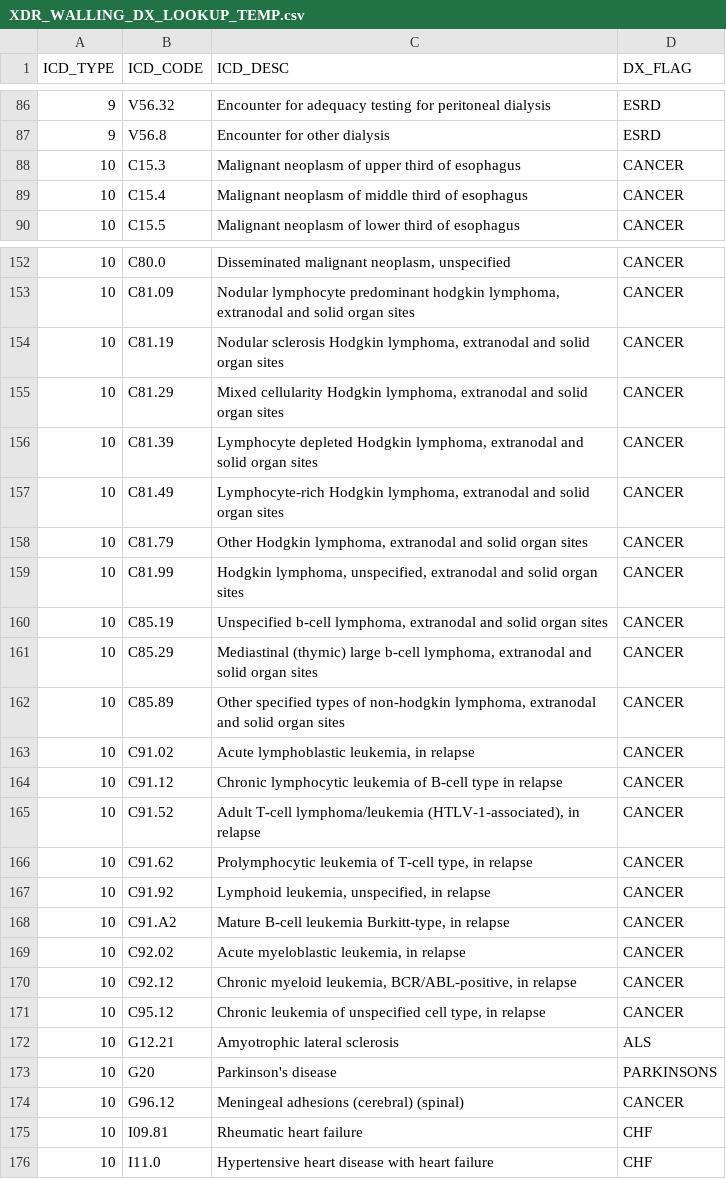
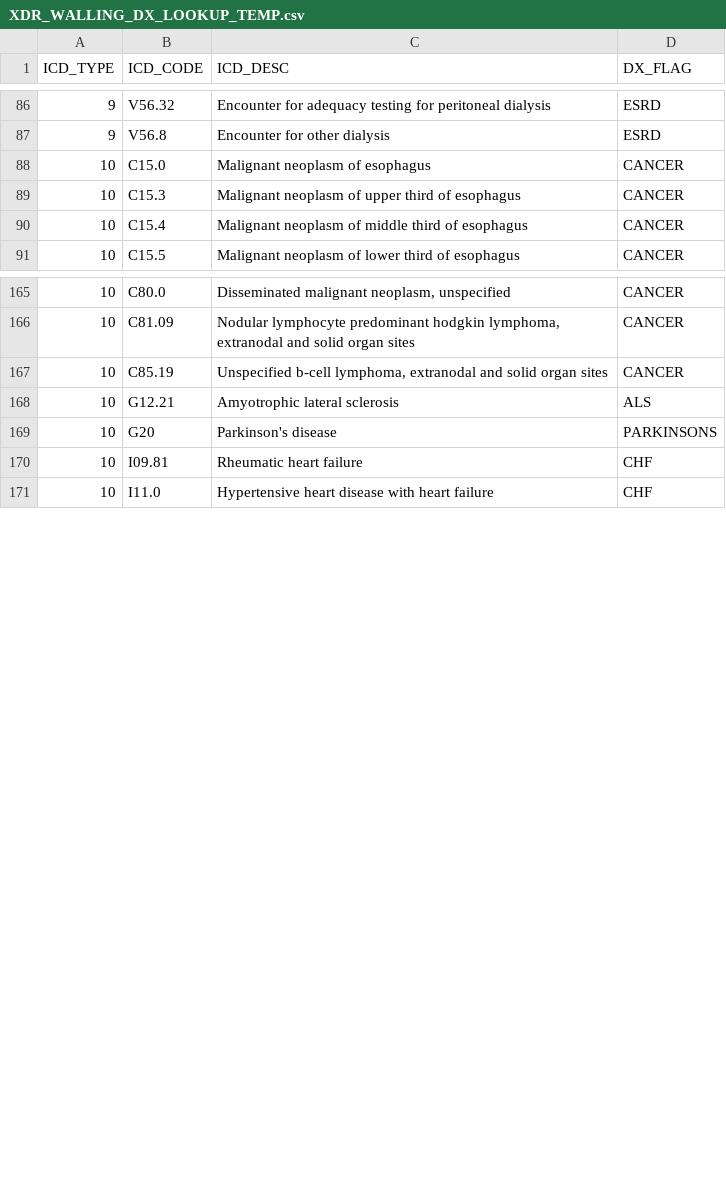
Before and after one commit to ctsidev/UC_Event_Care_planning, a CSV file: XDR_WALLING_DX_LOOKUP_TEMP.csv, drawn as a sheet; only a part is shown, gaps mark what is left out; the diff covers the shown part only.

Commit message:
Add files via upload

```diff
--- a/XDR_WALLING_DX_LOOKUP_TEMP.csv
+++ b/XDR_WALLING_DX_LOOKUP_TEMP.csv
@@ -87,0 +88 @@
+10,C15.0,Malignant neoplasm of esophagus,CANCER
@@ -154,6 +166,0 @@
-10,"C81.19","Nodular sclerosis Hodgkin lymphoma, extranodal and solid organ sites","CANCER"
-10,"C81.29","Mixed cellularity Hodgkin lymphoma, extranodal and solid organ sites","CANCER"
-10,"C81.39","Lymphocyte depleted Hodgkin lymphoma, extranodal and solid organ sites","CANCER"
-10,"C81.49","Lymphocyte-rich Hodgkin lymphoma, extranodal and solid organ sites","CANCER"
-10,"C81.79","Other Hodgkin lymphoma, extranodal and solid organ sites","CANCER"
-10,"C81.99","Hodgkin lymphoma, unspecified, extranodal and solid organ sites","CANCER"
@@ -161,11 +167,0 @@
-10,"C85.29","Mediastinal (thymic) large b-cell lymphoma, extranodal and solid organ sites","CANCER"
-10,"C85.89","Other specified types of non-hodgkin lymphoma, extranodal and solid organ sites","CANCER"
-10,"C91.02","Acute lymphoblastic leukemia, in relapse","CANCER"
-10,"C91.12","Chronic lymphocytic leukemia of B-cell type in relapse","CANCER"
-10,"C91.52","Adult T-cell lymphoma/leukemia (HTLV-1-associated), in relapse","CANCER"
-10,"C91.62","Prolymphocytic leukemia of T-cell type, in relapse","CANCER"
-10,"C91.92","Lymphoid leukemia, unspecified, in relapse","CANCER"
-10,"C91.A2","Mature B-cell leukemia Burkitt-type, in relapse","CANCER"
-10,"C92.02","Acute myeloblastic leukemia, in relapse","CANCER"
-10,"C92.12","Chronic myeloid leukemia, BCR/ABL-positive, in relapse","CANCER"
-10,"C95.12","Chronic leukemia of unspecified cell type, in relapse","CANCER"
@@ -174 +169,0 @@
-10,"G96.12","Meningeal adhesions (cerebral) (spinal)","CANCER"
```
Also changed, not shown: 12 added rows, 2 removed rows and 30 edited cells elsewhere in this file.
